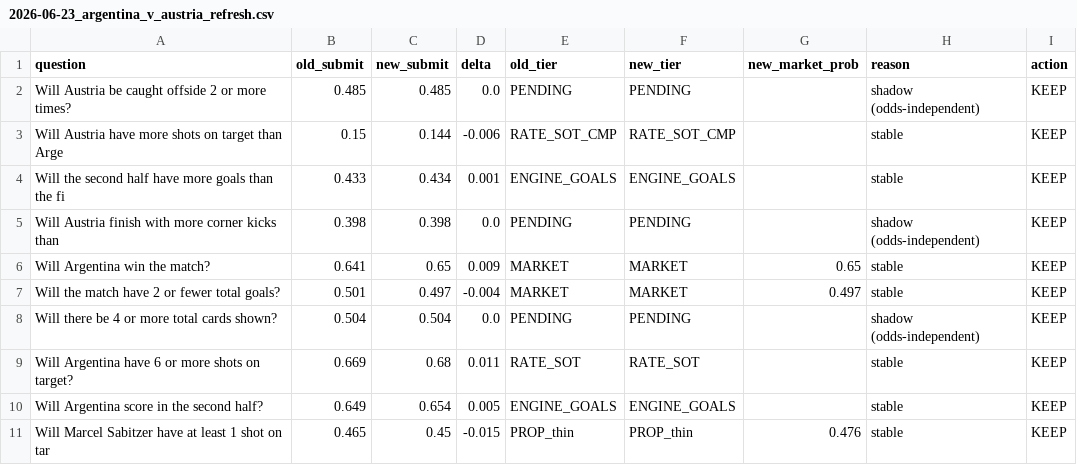
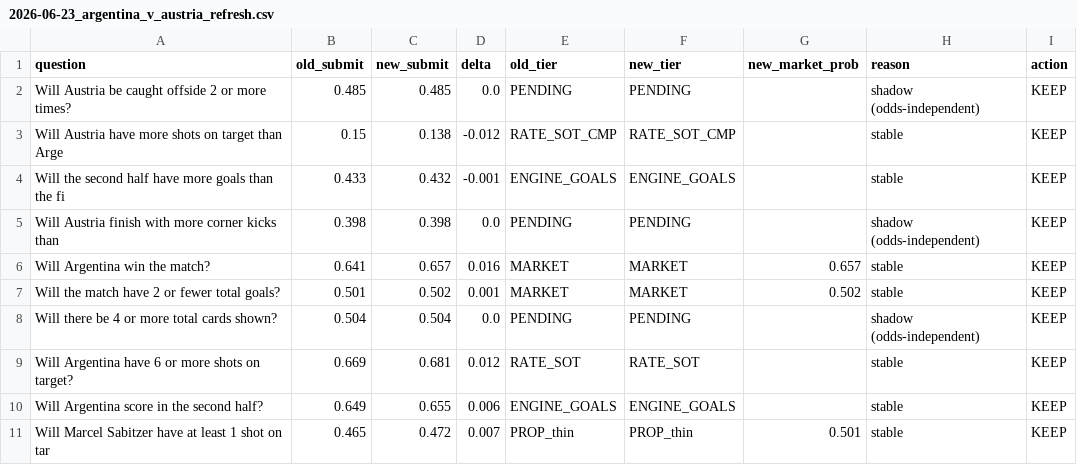
Before and after one commit to brandonsamuelr/jump_predict_WC26, a CSV file: data/submission_sheets/2026-06-23_argentina_v_austria_refresh.csv, drawn as a sheet.

```diff
--- a/data/submission_sheets/2026-06-23_argentina_v_austria_refresh.csv
+++ b/data/submission_sheets/2026-06-23_argentina_v_austria_refresh.csv
@@ -2,10 +2,10 @@ question,old_submit,new_submit,delta,old_tier,new_tier,new_market_prob,reason,ac
 Will Austria be caught offside 2 or more times?,0.485,0.485,0.0,PENDING,PENDING,,shadow (odds-independent),KEEP
-Will Austria have more shots on target than Arge,0.15,0.144,-0.006,RATE_SOT_CMP,RATE_SOT_CMP,,stable,KEEP
-Will the second half have more goals than the fi,0.433,0.434,0.001,ENGINE_GOALS,ENGINE_GOALS,,stable,KEEP
+Will Austria have more shots on target than Arge,0.15,0.138,-0.012,RATE_SOT_CMP,RATE_SOT_CMP,,stable,KEEP
+Will the second half have more goals than the fi,0.433,0.432,-0.001,ENGINE_GOALS,ENGINE_GOALS,,stable,KEEP
 Will Austria finish with more corner kicks than ,0.398,0.398,0.0,PENDING,PENDING,,shadow (odds-independent),KEEP
-Will Argentina win the match?,0.641,0.65,0.009,MARKET,MARKET,0.65,stable,KEEP
-Will the match have 2 or fewer total goals?,0.501,0.497,-0.004,MARKET,MARKET,0.497,stable,KEEP
+Will Argentina win the match?,0.641,0.657,0.016,MARKET,MARKET,0.657,stable,KEEP
+Will the match have 2 or fewer total goals?,0.501,0.502,0.001,MARKET,MARKET,0.502,stable,KEEP
 Will there be 4 or more total cards shown?,0.504,0.504,0.0,PENDING,PENDING,,shadow (odds-independent),KEEP
-Will Argentina have 6 or more shots on target?,0.669,0.68,0.011,RATE_SOT,RATE_SOT,,stable,KEEP
-Will Argentina score in the second half?,0.649,0.654,0.005,ENGINE_GOALS,ENGINE_GOALS,,stable,KEEP
-Will Marcel Sabitzer have at least 1 shot on tar,0.465,0.45,-0.015,PROP_thin,PROP_thin,0.476,stable,KEEP
+Will Argentina have 6 or more shots on target?,0.669,0.681,0.012,RATE_SOT,RATE_SOT,,stable,KEEP
+Will Argentina score in the second half?,0.649,0.655,0.006,ENGINE_GOALS,ENGINE_GOALS,,stable,KEEP
+Will Marcel Sabitzer have at least 1 shot on tar,0.465,0.472,0.007,PROP_thin,PROP_thin,0.501,stable,KEEP
```
Also changed, not shown: data/measurement_log.csv, data/submission_sheets/2026-06-23_optimized_submit_sheet.csv, 31 other files.
